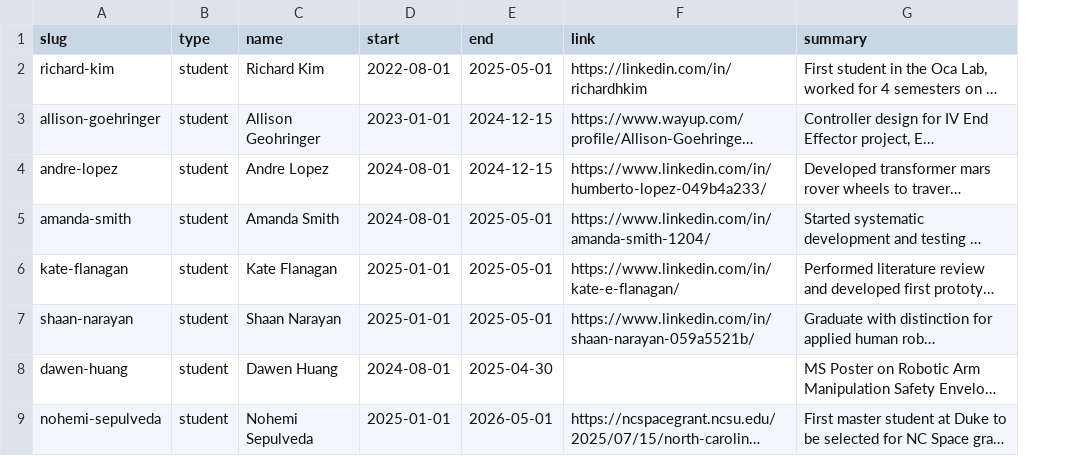
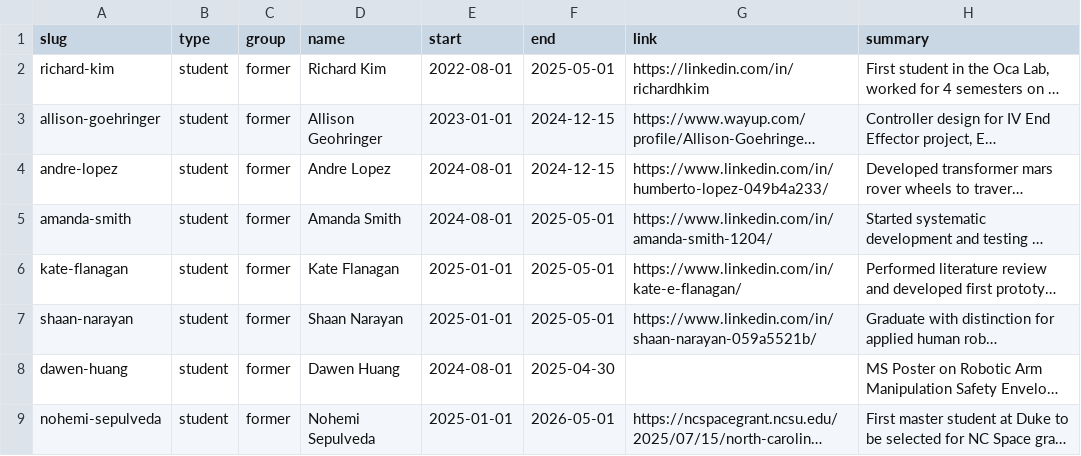
Before and after one commit to seamuslowry/siobhan-oca, a CSV file: public/team/members.csv, drawn as a sheet; only a part is shown; long unchanged cells end in …; the diff names each change by its address in the sheet, - before the commit and + after, or states it on an @@ line.

Commit message:
feat: initial grouping

```diff
--- a/public/team/members.csv
+++ b/public/team/members.csv
+column C (group), rows 2-9: all former
```
Also changed, not shown: 5 other files.
